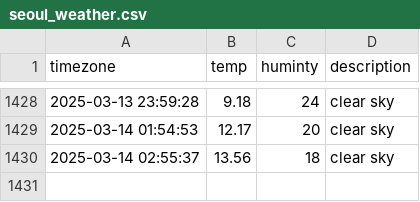
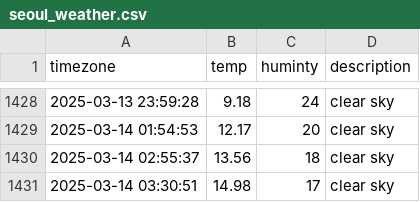
Before and after one commit to dongmin330/seoul_weather, a CSV file: seoul_weather.csv, drawn as a sheet; only a part is shown, gaps mark what is left out.

```diff
--- a/seoul_weather.csv
+++ b/seoul_weather.csv
@@ -1430 +1430,2 @@ timezone,temp,huminty,description
 2025-03-14 02:55:37,13.56,18,clear sky
+2025-03-14 03:30:51,14.98,17,clear sky
```
